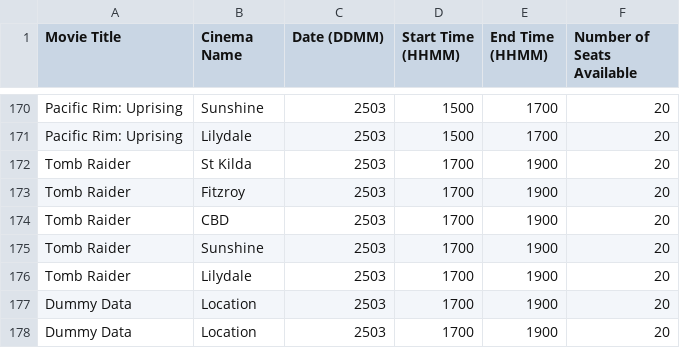
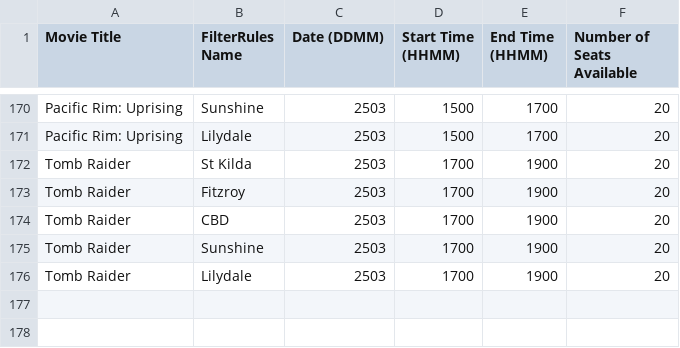
Before and after one commit to codestah/SEPM_Java, a CSV file: SessionList.csv, drawn as a sheet; only a part is shown, gaps mark what is left out; the diff names each change by its address in the sheet, - before the commit and + after, or states it on an @@ line.

Commit message:
Finished data structures, create booking function in progress

```diff
--- a/SessionList.csv
+++ b/SessionList.csv
-B1: Cinema Name
+B1: FilterRules Name
-row 177: Dummy Data | Location | 2503 | 1700 | 1900 | 20
-row 178: Dummy Data | Location | 2503 | 1700 | 1900 | 20
```
Also changed, not shown: 8 other files.
